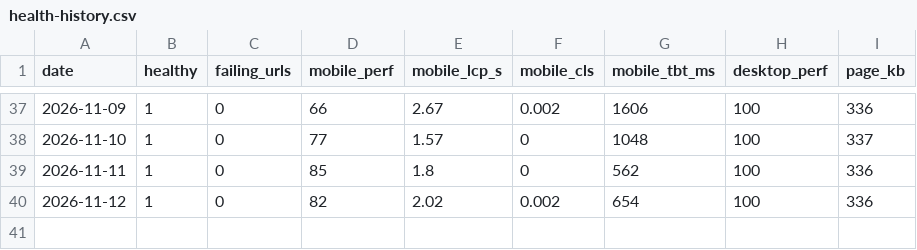
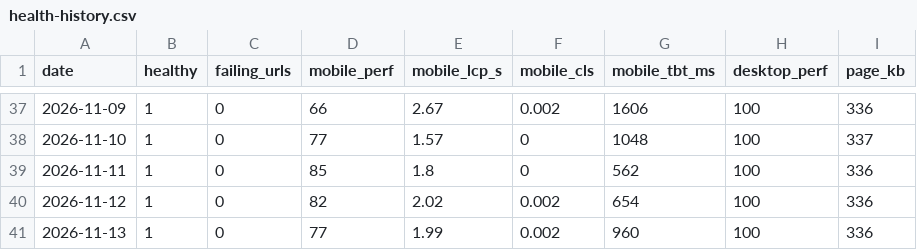
Before and after one commit to bornaxahadi/farnaz-sadeghian, a CSV file: seo/data/health-history.csv, drawn as a sheet; only a part is shown, gaps mark what is left out.

Commit message:
Daily site health and speed report

```diff
--- a/seo/data/health-history.csv
+++ b/seo/data/health-history.csv
@@ -40 +40,2 @@ date,healthy,failing_urls,mobile_perf,mobile_lcp_s,mobile_cls,mobile_tbt_ms,desk
 2026-11-12,1,0,82,2.02,0.002,654,100,336
+2026-11-13,1,0,77,1.99,0.002,960,100,336
```
Also changed, not shown: 2 other files.
